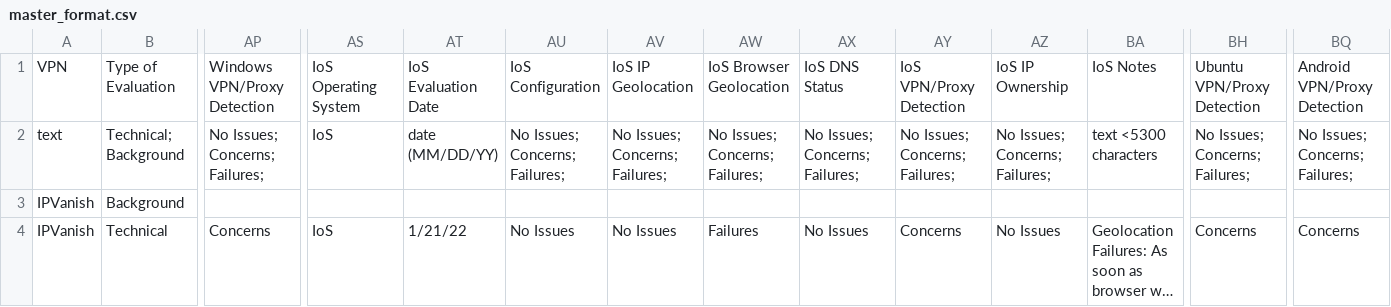
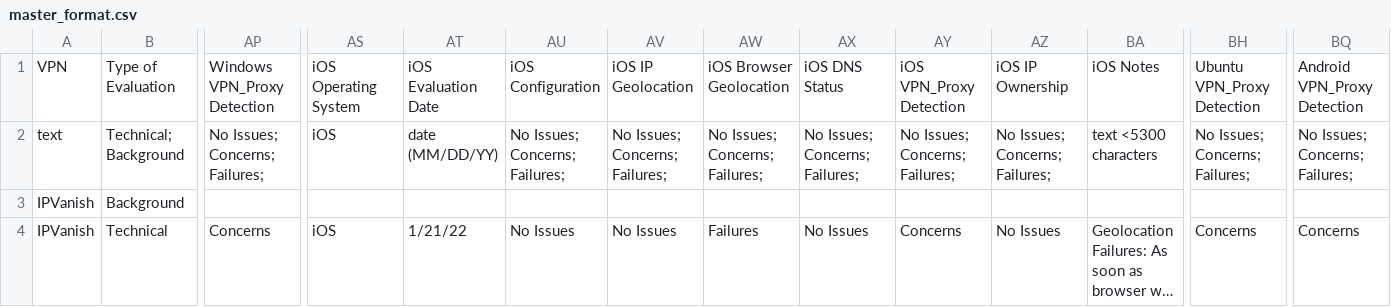
Before and after one commit to pessirappport/vpn_eval, a CSV file: csv_to_json/master_format.csv, drawn as a sheet; only a part is shown, gaps mark what is left out; long unchanged cells end in …; the diff names each change by its address in the sheet, - before the commit and + after, or states it on an @@ line.

```diff
--- a/csv_to_json/master_format.csv
+++ b/csv_to_json/master_format.csv
-AP1: Windows VPN/Proxy Detection
+AP1: Windows VPN_Proxy Detection
-AS1: IoS Operating System
+AS1: iOS Operating System
-AT1: IoS Evaluation Date
+AT1: iOS Evaluation Date
-AU1: IoS Configuration
+AU1: iOS Configuration
-AV1: IoS IP Geolocation
+AV1: iOS IP Geolocation
-AW1: IoS Browser Geolocation
+AW1: iOS Browser Geolocation
-AX1: IoS DNS Status
+AX1: iOS DNS Status
-AY1: IoS VPN/Proxy Detection
+AY1: iOS VPN_Proxy Detection
-AZ1: IoS IP Ownership
+AZ1: iOS IP Ownership
-BA1: IoS Notes
+BA1: iOS Notes
-BH1: Ubuntu VPN/Proxy Detection
+BH1: Ubuntu VPN_Proxy Detection
-BQ1: Android VPN/Proxy Detection
+BQ1: Android VPN_Proxy Detection
-AS2: IoS
+AS2: iOS
-AS4: IoS
+AS4: iOS
```
Also changed, not shown: csv_to_json/PIA_data.csv, csv_to_json/master_data.csv, 7 other files.
